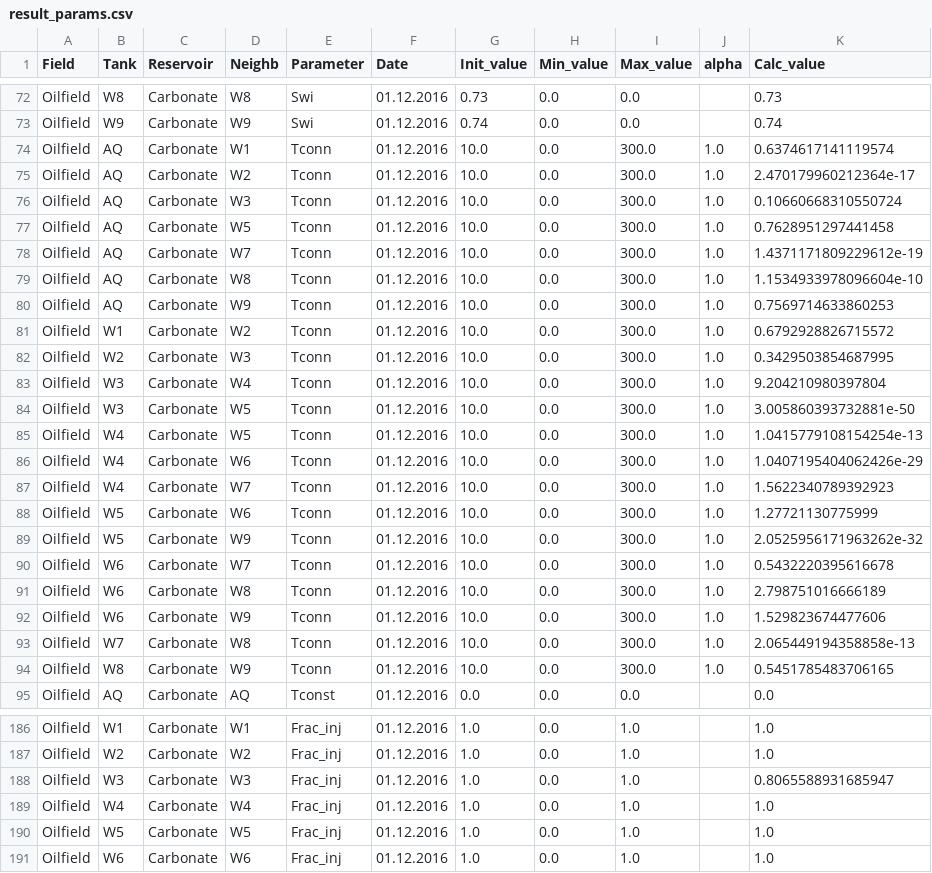
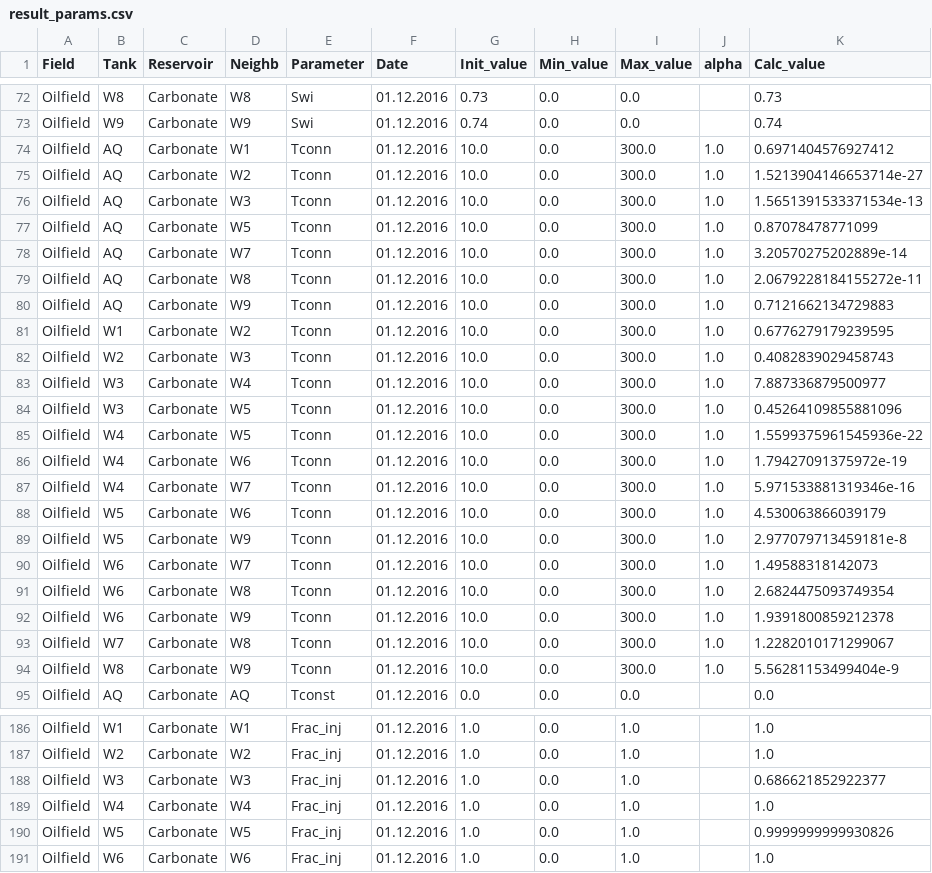
Before and after one commit to sidelkin1/multitank-matbal-cli, a CSV file: data/result_params.csv, drawn as a sheet; only a part is shown, gaps mark what is left out; the diff covers the shown part only.

```diff
--- a/data/result_params.csv
+++ b/data/result_params.csv
@@ -73,23 +73,23 @@ Oilfield;W8;Carbonate;W8;Swi;01.12.2016;0.73;0.0;0.0;;0.73
 Oilfield;W9;Carbonate;W9;Swi;01.12.2016;0.74;0.0;0.0;;0.74
-Oilfield;AQ;Carbonate;W1;Tconn;01.12.2016;10.0;0.0;300.0;1.0;0.6374617141119574
-Oilfield;AQ;Carbonate;W2;Tconn;01.12.2016;10.0;0.0;300.0;1.0;2.470179960212364e-17
-Oilfield;AQ;Carbonate;W3;Tconn;01.12.2016;10.0;0.0;300.0;1.0;0.10660668310550724
-Oilfield;AQ;Carbonate;W5;Tconn;01.12.2016;10.0;0.0;300.0;1.0;0.7628951297441458
-Oilfield;AQ;Carbonate;W7;Tconn;01.12.2016;10.0;0.0;300.0;1.0;1.4371171809229612e-19
-Oilfield;AQ;Carbonate;W8;Tconn;01.12.2016;10.0;0.0;300.0;1.0;1.1534933978096604e-10
-Oilfield;AQ;Carbonate;W9;Tconn;01.12.2016;10.0;0.0;300.0;1.0;0.7569714633860253
-Oilfield;W1;Carbonate;W2;Tconn;01.12.2016;10.0;0.0;300.0;1.0;0.6792928826715572
-Oilfield;W2;Carbonate;W3;Tconn;01.12.2016;10.0;0.0;300.0;1.0;0.3429503854687995
-Oilfield;W3;Carbonate;W4;Tconn;01.12.2016;10.0;0.0;300.0;1.0;9.204210980397804
-Oilfield;W3;Carbonate;W5;Tconn;01.12.2016;10.0;0.0;300.0;1.0;3.005860393732881e-50
-Oilfield;W4;Carbonate;W5;Tconn;01.12.2016;10.0;0.0;300.0;1.0;1.0415779108154254e-13
-Oilfield;W4;Carbonate;W6;Tconn;01.12.2016;10.0;0.0;300.0;1.0;1.0407195404062426e-29
-Oilfield;W4;Carbonate;W7;Tconn;01.12.2016;10.0;0.0;300.0;1.0;1.5622340789392923
-Oilfield;W5;Carbonate;W6;Tconn;01.12.2016;10.0;0.0;300.0;1.0;1.27721130775999
-Oilfield;W5;Carbonate;W9;Tconn;01.12.2016;10.0;0.0;300.0;1.0;2.0525956171963262e-32
-Oilfield;W6;Carbonate;W7;Tconn;01.12.2016;10.0;0.0;300.0;1.0;0.5432220395616678
-Oilfield;W6;Carbonate;W8;Tconn;01.12.2016;10.0;0.0;300.0;1.0;2.798751016666189
-Oilfield;W6;Carbonate;W9;Tconn;01.12.2016;10.0;0.0;300.0;1.0;1.529823674477606
-Oilfield;W7;Carbonate;W8;Tconn;01.12.2016;10.0;0.0;300.0;1.0;2.065449194358858e-13
-Oilfield;W8;Carbonate;W9;Tconn;01.12.2016;10.0;0.0;300.0;1.0;0.5451785483706165
+Oilfield;AQ;Carbonate;W1;Tconn;01.12.2016;10.0;0.0;300.0;1.0;0.6971404576927412
+Oilfield;AQ;Carbonate;W2;Tconn;01.12.2016;10.0;0.0;300.0;1.0;1.5213904146653714e-27
+Oilfield;AQ;Carbonate;W3;Tconn;01.12.2016;10.0;0.0;300.0;1.0;1.5651391533371534e-13
+Oilfield;AQ;Carbonate;W5;Tconn;01.12.2016;10.0;0.0;300.0;1.0;0.87078478771099
+Oilfield;AQ;Carbonate;W7;Tconn;01.12.2016;10.0;0.0;300.0;1.0;3.20570275202889e-14
+Oilfield;AQ;Carbonate;W8;Tconn;01.12.2016;10.0;0.0;300.0;1.0;2.0679228184155272e-11
+Oilfield;AQ;Carbonate;W9;Tconn;01.12.2016;10.0;0.0;300.0;1.0;0.7121662134729883
+Oilfield;W1;Carbonate;W2;Tconn;01.12.2016;10.0;0.0;300.0;1.0;0.6776279179239595
+Oilfield;W2;Carbonate;W3;Tconn;01.12.2016;10.0;0.0;300.0;1.0;0.4082839029458743
+Oilfield;W3;Carbonate;W4;Tconn;01.12.2016;10.0;0.0;300.0;1.0;7.887336879500977
+Oilfield;W3;Carbonate;W5;Tconn;01.12.2016;10.0;0.0;300.0;1.0;0.45264109855881096
+Oilfield;W4;Carbonate;W5;Tconn;01.12.2016;10.0;0.0;300.0;1.0;1.5599375961545936e-22
+Oilfield;W4;Carbonate;W6;Tconn;01.12.2016;10.0;0.0;300.0;1.0;1.79427091375972e-19
+Oilfield;W4;Carbonate;W7;Tconn;01.12.2016;10.0;0.0;300.0;1.0;5.971533881319346e-16
+Oilfield;W5;Carbonate;W6;Tconn;01.12.2016;10.0;0.0;300.0;1.0;4.530063866039179
+Oilfield;W5;Carbonate;W9;Tconn;01.12.2016;10.0;0.0;300.0;1.0;2.977079713459181e-8
+Oilfield;W6;Carbonate;W7;Tconn;01.12.2016;10.0;0.0;300.0;1.0;1.49588318142073
+Oilfield;W6;Carbonate;W8;Tconn;01.12.2016;10.0;0.0;300.0;1.0;2.6824475093749354
+Oilfield;W6;Carbonate;W9;Tconn;01.12.2016;10.0;0.0;300.0;1.0;1.9391800859212378
+Oilfield;W7;Carbonate;W8;Tconn;01.12.2016;10.0;0.0;300.0;1.0;1.2282010171299067
+Oilfield;W8;Carbonate;W9;Tconn;01.12.2016;10.0;0.0;300.0;1.0;5.56281153499404e-9
 Oilfield;AQ;Carbonate;AQ;Tconst;01.12.2016;0.0;0.0;0.0;;0.0
@@ -187,5 +187,5 @@ Oilfield;W1;Carbonate;W1;Frac_inj;01.12.2016;1.0;0.0;1.0;;1.0
 Oilfield;W2;Carbonate;W2;Frac_inj;01.12.2016;1.0;0.0;1.0;;1.0
-Oilfield;W3;Carbonate;W3;Frac_inj;01.12.2016;1.0;0.0;1.0;;0.8065588931685947
+Oilfield;W3;Carbonate;W3;Frac_inj;01.12.2016;1.0;0.0;1.0;;0.686621852922377
 Oilfield;W4;Carbonate;W4;Frac_inj;01.12.2016;1.0;0.0;1.0;;1.0
-Oilfield;W5;Carbonate;W5;Frac_inj;01.12.2016;1.0;0.0;1.0;;1.0
+Oilfield;W5;Carbonate;W5;Frac_inj;01.12.2016;1.0;0.0;1.0;;0.9999999999930826
 Oilfield;W6;Carbonate;W6;Frac_inj;01.12.2016;1.0;0.0;1.0;;1.0
```
Also changed, not shown: 21 edited cells elsewhere in this file, data/result_prod.csv, 1 other file.
